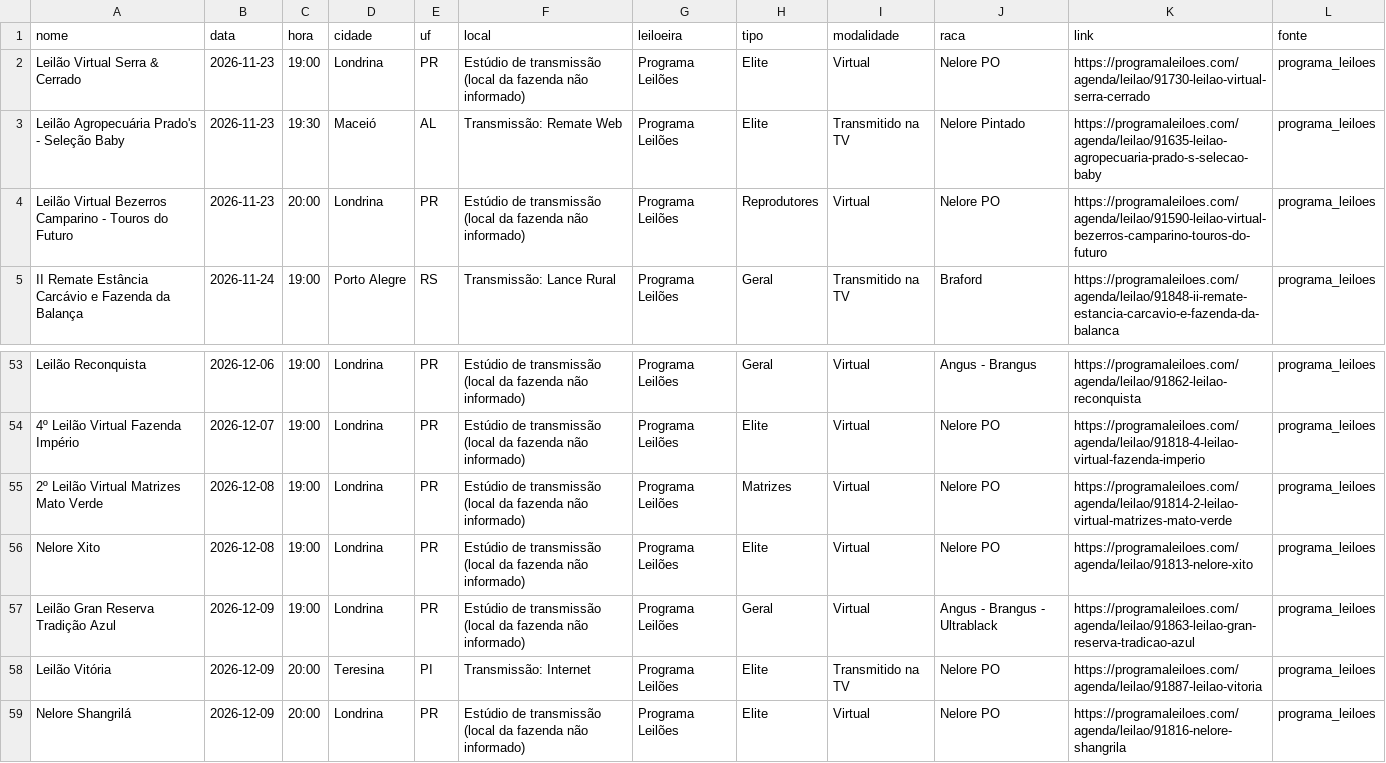
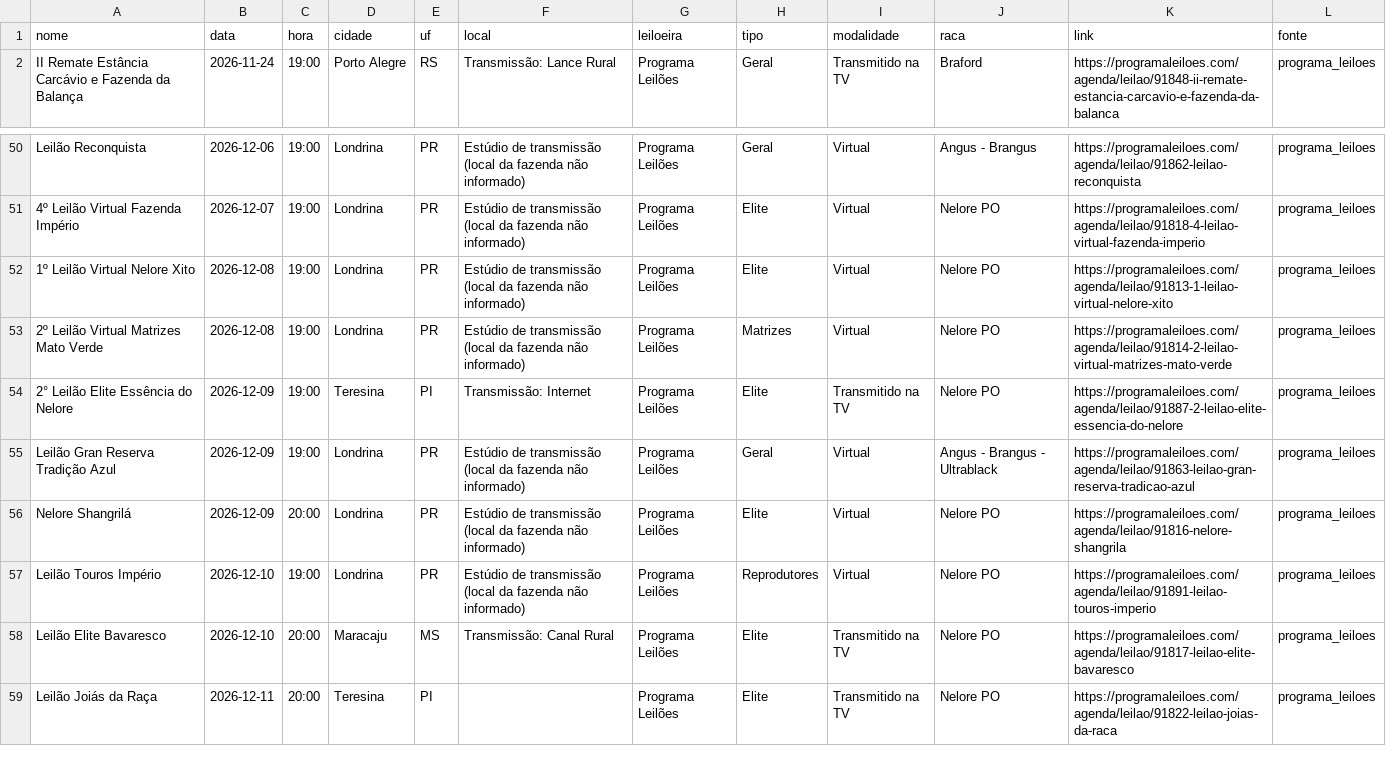
Before and after one commit to JoaoMarceloAngeli/Leiloes, a CSV file: data/coletados/programa_leiloes.csv, drawn as a sheet; only a part is shown, gaps mark what is left out; the shorter side is filled out with more unchanged rows.

```diff
--- a/data/coletados/programa_leiloes.csv
+++ b/data/coletados/programa_leiloes.csv
@@ -1,5 +1,2 @@
 nome,data,hora,cidade,uf,local,leiloeira,tipo,modalidade,raca,link,fonte
-Leilão Virtual Serra & Cerrado,2026-11-23,19:00,Londrina,PR,Estúdio de transmissão (local da fazenda não informado),Programa Leilões,Elite,Virtual,Nelore PO,https://programaleiloes.com/agenda/leilao/91730-leilao-virtual-serra-cerrado,programa_leiloes
-Leilão Agropecuária Prado's - Seleção Baby,2026-11-23,19:30,Maceió,AL,Transmissão: Remate Web,Programa Leilões,Elite,Transmitido na TV,Nelore Pintado,https://programaleiloes.com/agenda/leilao/91635-leilao-agropecuaria-prado-s-selecao-baby,programa_leiloes
-Leilão Virtual Bezerros Camparino - Touros do Futuro,2026-11-23,20:00,Londrina,PR,Estúdio de transmissão (local da fazenda não informado),Programa Leilões,Reprodutores,Virtual,Nelore PO,https://programaleiloes.com/agenda/leilao/91590-leilao-virtual-bezerros-camparino-touros-do-futuro,programa_leiloes
 II Remate Estância Carcávio e Fazenda da Balança,2026-11-24,19:00,Porto Alegre,RS,Transmissão: Lance Rural,Programa Leilões,Geral,Transmitido na TV,Braford,https://programaleiloes.com/agenda/leilao/91848-ii-remate-estancia-carcavio-e-fazenda-da-balanca,programa_leiloes
@@ -54,6 +51,6 @@ Leilão Reconquista,2026-12-06,19:00,Londrina,PR,Estúdio de transmissão (local
 4º Leilão Virtual Fazenda Império,2026-12-07,19:00,Londrina,PR,Estúdio de transmissão (local da fazenda não informado),Programa Leilões,Elite,Virtual,Nelore PO,https://programaleiloes.com/agenda/leilao/91818-4-leilao-virtual-fazenda-imperio,programa_leiloes
+1º Leilão Virtual Nelore Xito,2026-12-08,19:00,Londrina,PR,Estúdio de transmissão (local da fazenda não informado),Programa Leilões,Elite,Virtual,Nelore PO,https://programaleiloes.com/agenda/leilao/91813-1-leilao-virtual-nelore-xito,programa_leiloes
 2º Leilão Virtual Matrizes Mato Verde,2026-12-08,19:00,Londrina,PR,Estúdio de transmissão (local da fazenda não informado),Programa Leilões,Matrizes,Virtual,Nelore PO,https://programaleiloes.com/agenda/leilao/91814-2-leilao-virtual-matrizes-mato-verde,programa_leiloes
-Nelore Xito,2026-12-08,19:00,Londrina,PR,Estúdio de transmissão (local da fazenda não informado),Programa Leilões,Elite,Virtual,Nelore PO,https://programaleiloes.com/agenda/leilao/91813-nelore-xito,programa_leiloes
+2° Leilão Elite Essência do Nelore,2026-12-09,19:00,Teresina,PI,Transmissão: Internet,Programa Leilões,Elite,Transmitido na TV,Nelore PO,https://programaleiloes.com/agenda/leilao/91887-2-leilao-elite-essencia-do-nelore,programa_leiloes
 Leilão Gran Reserva Tradição Azul,2026-12-09,19:00,Londrina,PR,Estúdio de transmissão (local da fazenda não informado),Programa Leilões,Geral,Virtual,Angus - Brangus - Ultrablack,https://programaleiloes.com/agenda/leilao/91863-leilao-gran-reserva-tradicao-azul,programa_leiloes
-Leilão Vitória,2026-12-09,20:00,Teresina,PI,Transmissão: Internet,Programa Leilões,Elite,Transmitido na TV,Nelore PO,https://programaleiloes.com/agenda/leilao/91887-leilao-vitoria,programa_leiloes
 Nelore Shangrilá,2026-12-09,20:00,Londrina,PR,Estúdio de transmissão (local da fazenda não informado),Programa Leilões,Elite,Virtual,Nelore PO,https://programaleiloes.com/agenda/leilao/91816-nelore-shangrila,programa_leiloes
```
Also changed, not shown: data/coletados/canal_do_boi.csv, data/coletados/canal_do_criador.csv, 1 other file.
